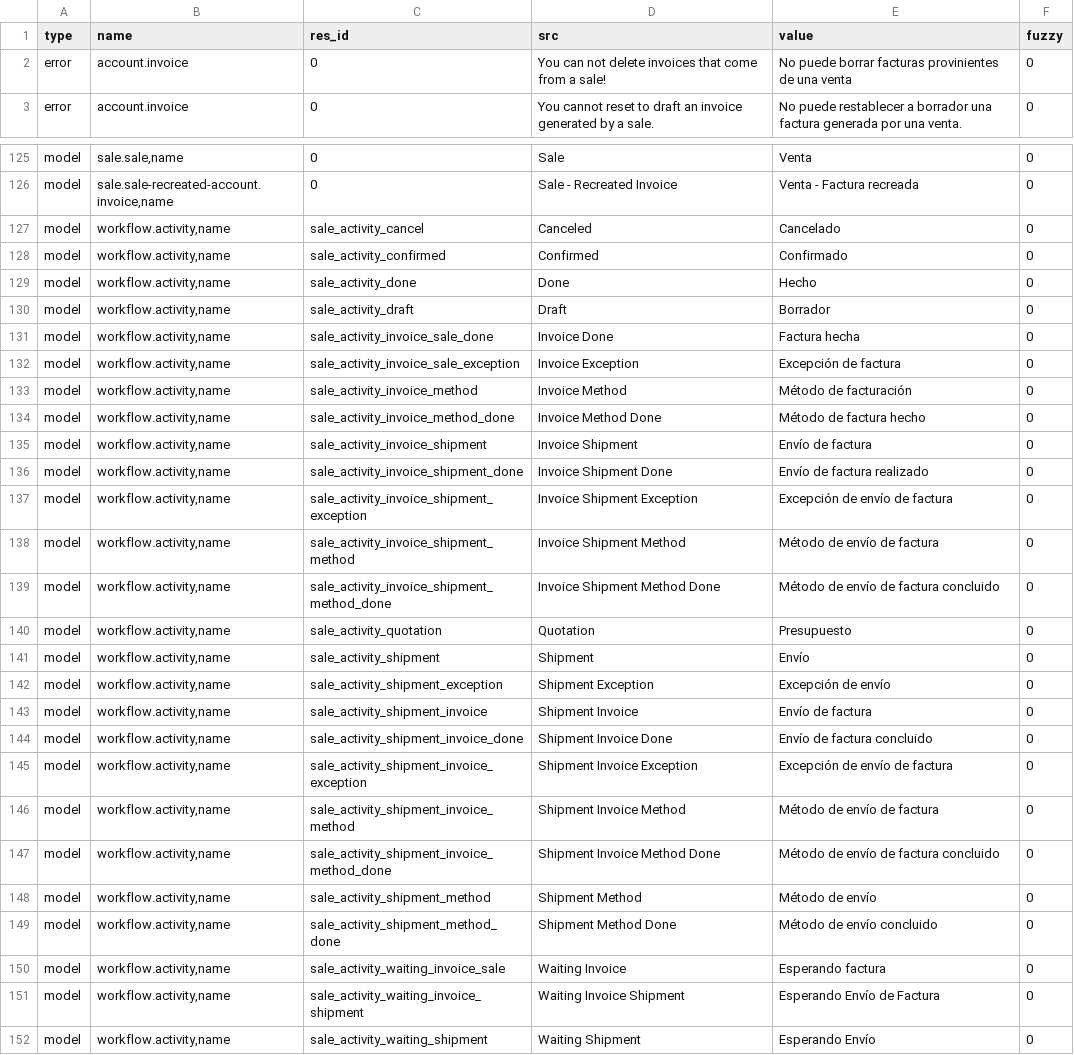
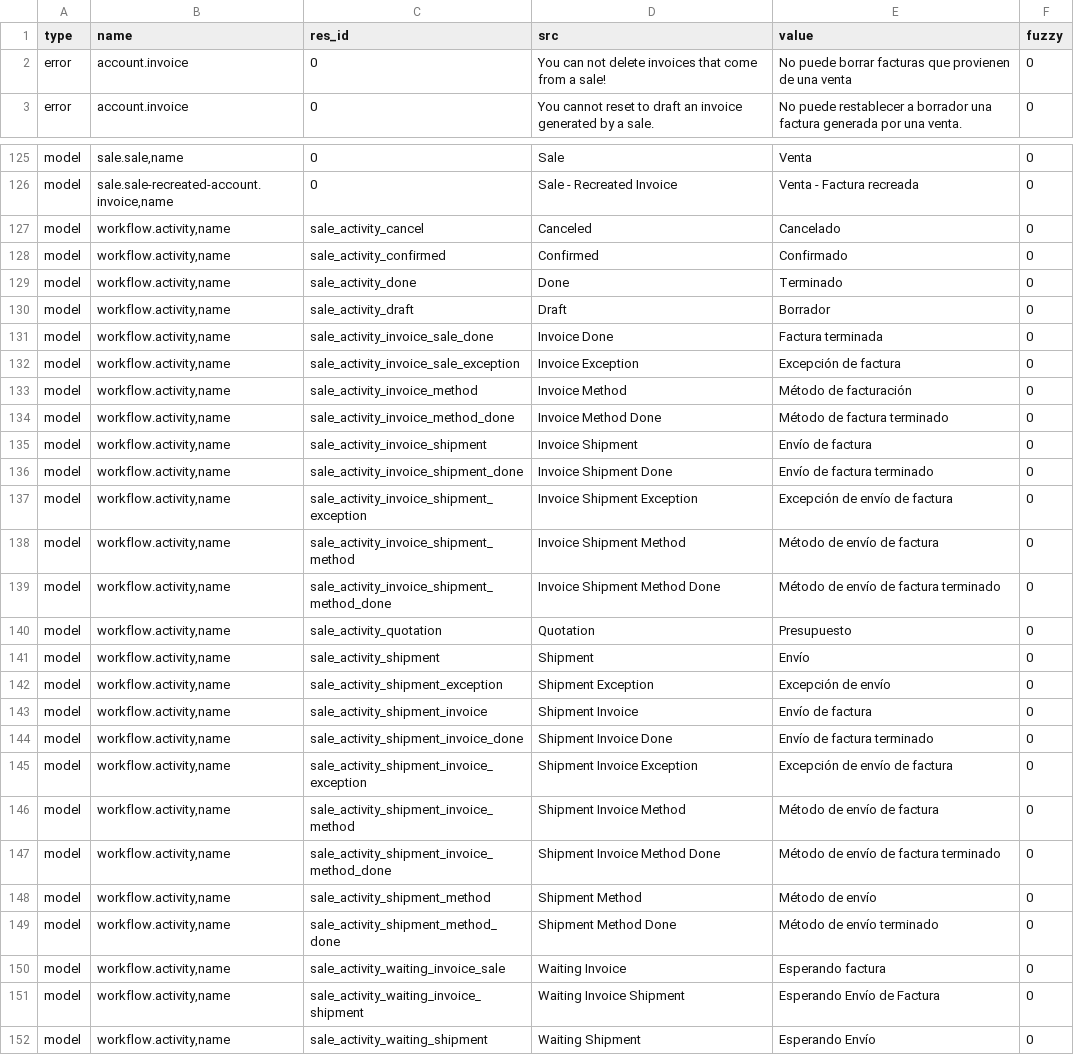
Before and after one commit to bala4901/sale, a CSV file: es_ES.csv, drawn as a sheet; only a part is shown, gaps mark what is left out; the diff covers the shown part only.

```diff
--- a/es_ES.csv
+++ b/es_ES.csv
@@ -1,3 +1,3 @@
 type,name,res_id,src,value,fuzzy
-error,account.invoice,0,You can not delete invoices that come from a sale!,No puede borrar facturas provinientes de una venta,0
+error,account.invoice,0,You can not delete invoices that come from a sale!,No puede borrar facturas que provienen de una venta,0
 error,account.invoice,0,You cannot reset to draft an invoice generated by a sale.,No puede restablecer a borrador una factura generada por una venta.,0
@@ -128,13 +128,13 @@ model,"workflow.activity,name",sale_activity_cancel,Canceled,Cancelado,0
 model,"workflow.activity,name",sale_activity_confirmed,Confirmed,Confirmado,0
-model,"workflow.activity,name",sale_activity_done,Done,Hecho,0
+model,"workflow.activity,name",sale_activity_done,Done,Terminado,0
 model,"workflow.activity,name",sale_activity_draft,Draft,Borrador,0
-model,"workflow.activity,name",sale_activity_invoice_sale_done,Invoice Done,Factura hecha,0
+model,"workflow.activity,name",sale_activity_invoice_sale_done,Invoice Done,Factura terminada,0
 model,"workflow.activity,name",sale_activity_invoice_sale_exception,Invoice Exception,Excepción de factura,0
 model,"workflow.activity,name",sale_activity_invoice_method,Invoice Method,Método de facturación,0
-model,"workflow.activity,name",sale_activity_invoice_method_done,Invoice Method Done,Método de factura hecho,0
+model,"workflow.activity,name",sale_activity_invoice_method_done,Invoice Method Done,Método de factura terminado,0
 model,"workflow.activity,name",sale_activity_invoice_shipment,Invoice Shipment,Envío de factura,0
-model,"workflow.activity,name",sale_activity_invoice_shipment_done,Invoice Shipment Done,Envío de factura realizado,0
+model,"workflow.activity,name",sale_activity_invoice_shipment_done,Invoice Shipment Done,Envío de factura terminado,0
 model,"workflow.activity,name",sale_activity_invoice_shipment_exception,Invoice Shipment Exception,Excepción de envío de factura,0
 model,"workflow.activity,name",sale_activity_invoice_shipment_method,Invoice Shipment Method,Método de envío de factura,0
-model,"workflow.activity,name",sale_activity_invoice_shipment_method_done,Invoice Shipment Method Done,Método de envío de factura concluido,0
+model,"workflow.activity,name",sale_activity_invoice_shipment_method_done,Invoice Shipment Method Done,Método de envío de factura terminado,0
 model,"workflow.activity,name",sale_activity_quotation,Quotation,Presupuesto,0
@@ -143,8 +143,8 @@ model,"workflow.activity,name",sale_activity_shipment_exception,Shipment Excepti
 model,"workflow.activity,name",sale_activity_shipment_invoice,Shipment Invoice,Envío de factura,0
-model,"workflow.activity,name",sale_activity_shipment_invoice_done,Shipment Invoice Done,Envío de factura concluido,0
+model,"workflow.activity,name",sale_activity_shipment_invoice_done,Shipment Invoice Done,Envío de factura terminado,0
 model,"workflow.activity,name",sale_activity_shipment_invoice_exception,Shipment Invoice Exception,Excepción de envío de factura,0
 model,"workflow.activity,name",sale_activity_shipment_invoice_method,Shipment Invoice Method,Método de envío de factura,0
-model,"workflow.activity,name",sale_activity_shipment_invoice_method_done,Shipment Invoice Method Done,Método de envío de factura concluido,0
+model,"workflow.activity,name",sale_activity_shipment_invoice_method_done,Shipment Invoice Method Done,Método de envío de factura terminado,0
 model,"workflow.activity,name",sale_activity_shipment_method,Shipment Method,Método de envío,0
-model,"workflow.activity,name",sale_activity_shipment_method_done,Shipment Method Done,Método de envío concluido,0
+model,"workflow.activity,name",sale_activity_shipment_method_done,Shipment Method Done,Método de envío terminado,0
 model,"workflow.activity,name",sale_activity_waiting_invoice_sale,Waiting Invoice,Esperando factura,0
```
Also changed, not shown: 1 added row, 1 removed row, 5 moved rows and 13 edited cells elsewhere in this file, 1 other file.
